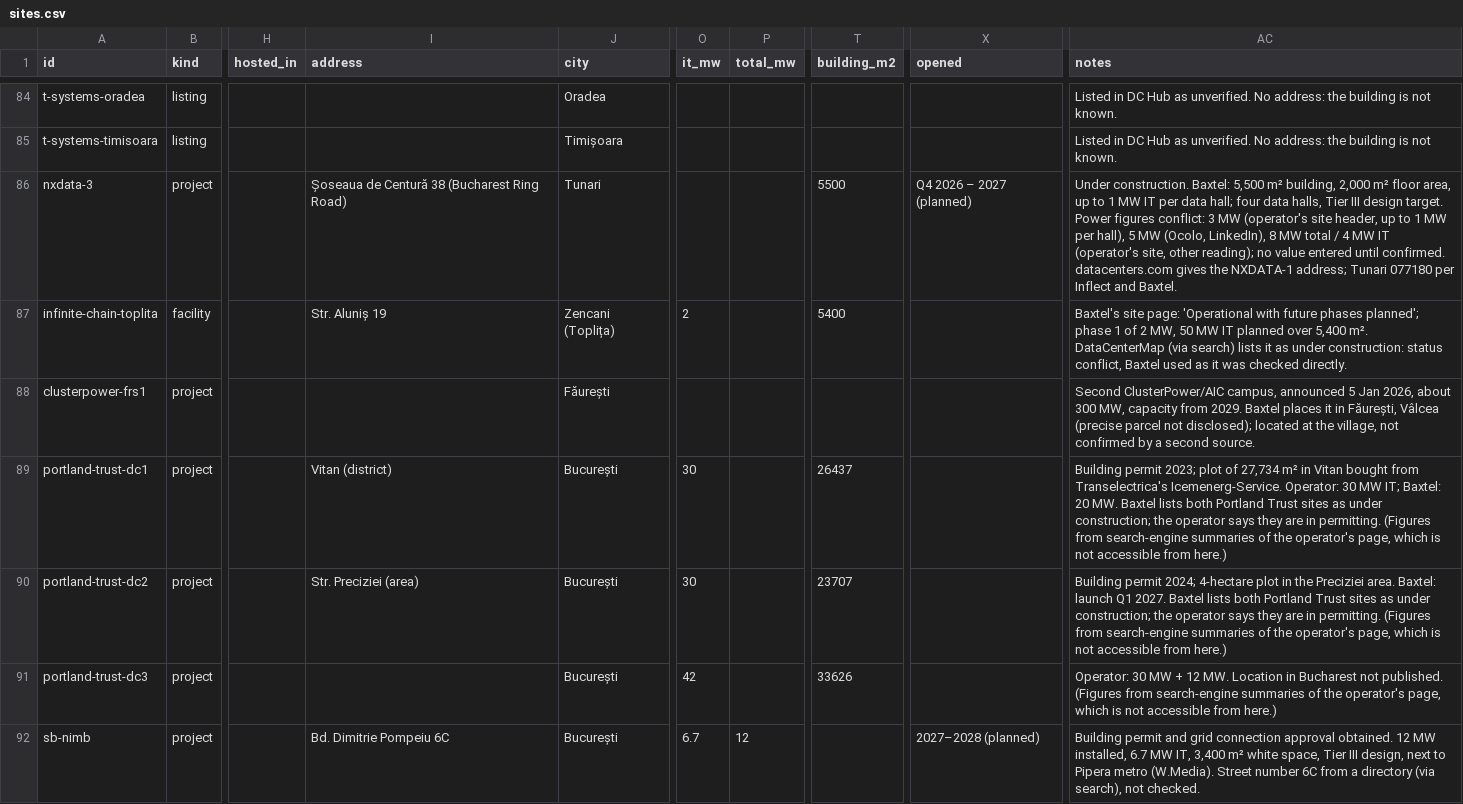
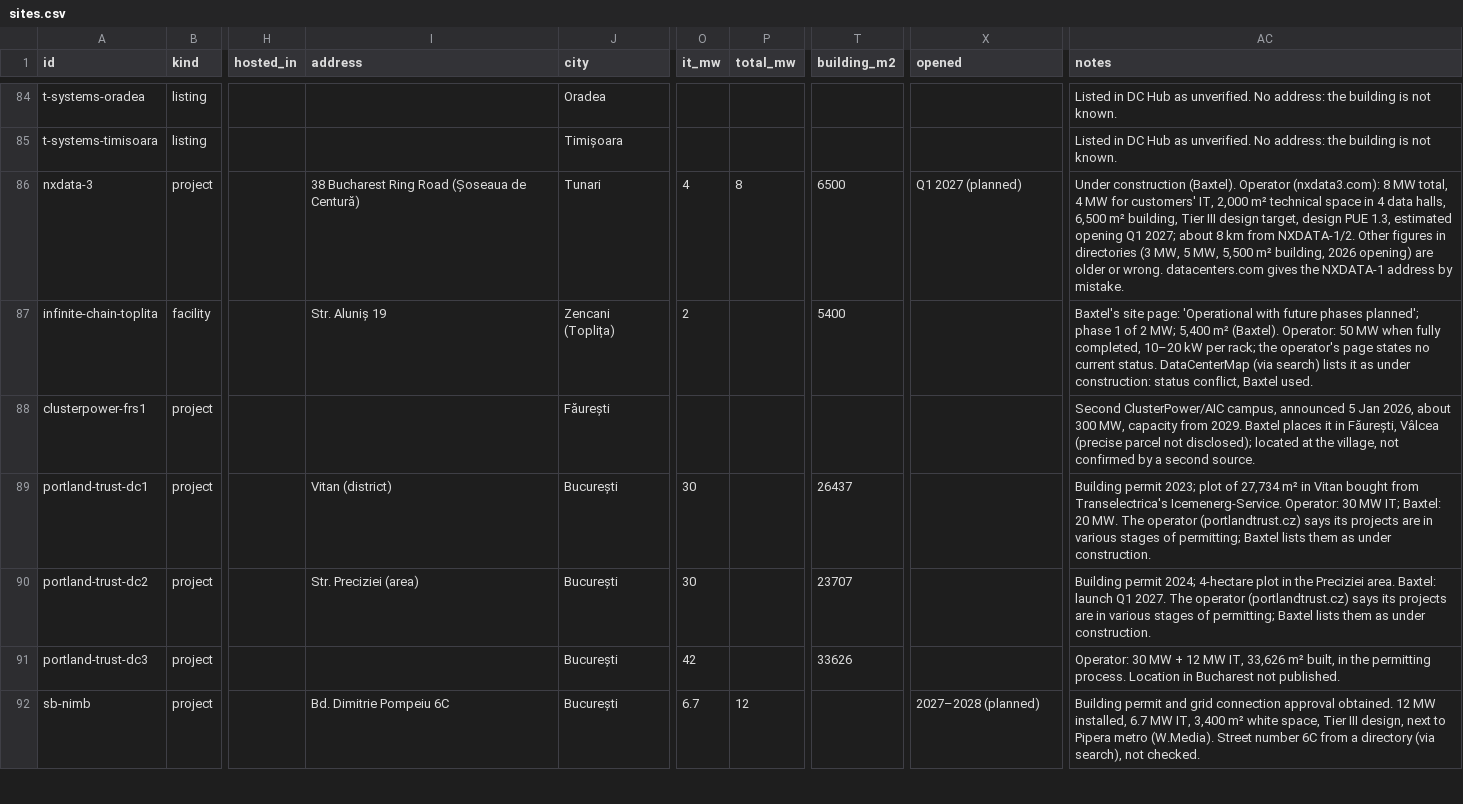
Before and after one commit to matand299/romania-power-map, a CSV file: data/source/datacenters/sites.csv, drawn as a sheet; only a part is shown, gaps mark what is left out; the diff covers the shown part only; the diff names each change by its address in the sheet, - before the commit and + after, or states it on an @@ line.

```diff
--- a/data/source/datacenters/sites.csv
+++ b/data/source/datacenters/sites.csv
-I86 (address): Șoseaua de Centură 38 (Bucharest Ring Road)
+I86 (address): 38 Bucharest Ring Road (Șoseaua de Centură)
-O86 (it_mw): (empty)
+O86 (it_mw): 4
-P86 (total_mw): (empty)
+P86 (total_mw): 8
-T86 (building_m2): 5500
+T86 (building_m2): 6500
-X86 (opened): Q4 2026 – 2027 (planned)
+X86 (opened): Q1 2027 (planned)
-AC86 (notes): Under construction. Baxtel: 5,500 m² building, 2,000 m² floor area, up to 1 MW IT per data hall; four data halls, Tier III design target. Power figures conflict: 3 MW (operator's site header, up to 1 MW per hall), 5 MW (Ocolo, LinkedIn), 8 MW total / 4 MW IT (operator's site, other reading); no value entered until confirmed. datacenters.com gives the NXDATA-1 address; Tunari 077180 per Inflect and Baxtel.
+AC86 (notes): Under construction (Baxtel). Operator (nxdata3.com): 8 MW total, 4 MW for customers' IT, 2,000 m² technical space in 4 data halls, 6,500 m² building, Tier III design target, design PUE 1.3, estimated opening Q1 2027; about 8 km from NXDATA-1/2. Other figures in directories (3 MW, 5 MW, 5,500 m² building, 2026 opening) are older or wrong. datacenters.com gives the NXDATA-1 address by mistake.
-AC87 (notes): …of 2 MW, 50 MW IT planned over 5,400 m². DataCenterMap (via search) lists it as under construction: status conflict, Baxtel used as it was checked directly.
+AC87 (notes): …of 2 MW; 5,400 m² (Baxtel). Operator: 50 MW when fully completed, 10–20 kW per rack; the operator's page states no current status. DataCenterMap (via search) lists it as under construction: status conflict, Baxtel used.
-AC89 (notes): …20 MW. Baxtel lists both Portland Trust sites as under construction; the operator says they are in permitting. (Figures from search-engine summaries of the operator's page, which is not accessible from here.)
+AC89 (notes): …20 MW. The operator (portlandtrust.cz) says its projects are in various stages of permitting; Baxtel lists them as under construction.
-AC90 (notes): …Q1 2027. Baxtel lists both Portland Trust sites as under construction; the operator says they are in permitting. (Figures from search-engine summaries of the operator's page, which is not accessible from here.)
+AC90 (notes): …Q1 2027. The operator (portlandtrust.cz) says its projects are in various stages of permitting; Baxtel lists them as under construction.
-AC91 (notes): …+ 12 MW. Location in Bucharest not published. (Figures from search-engine summaries of the operator's page, which is not accessible from here.)
+AC91 (notes): …+ 12 MW IT, 33,626 m² built, in the permitting process. Location in Bucharest not published.
```
Also changed, not shown: 4 edited cells elsewhere in this file, 2 other files.
